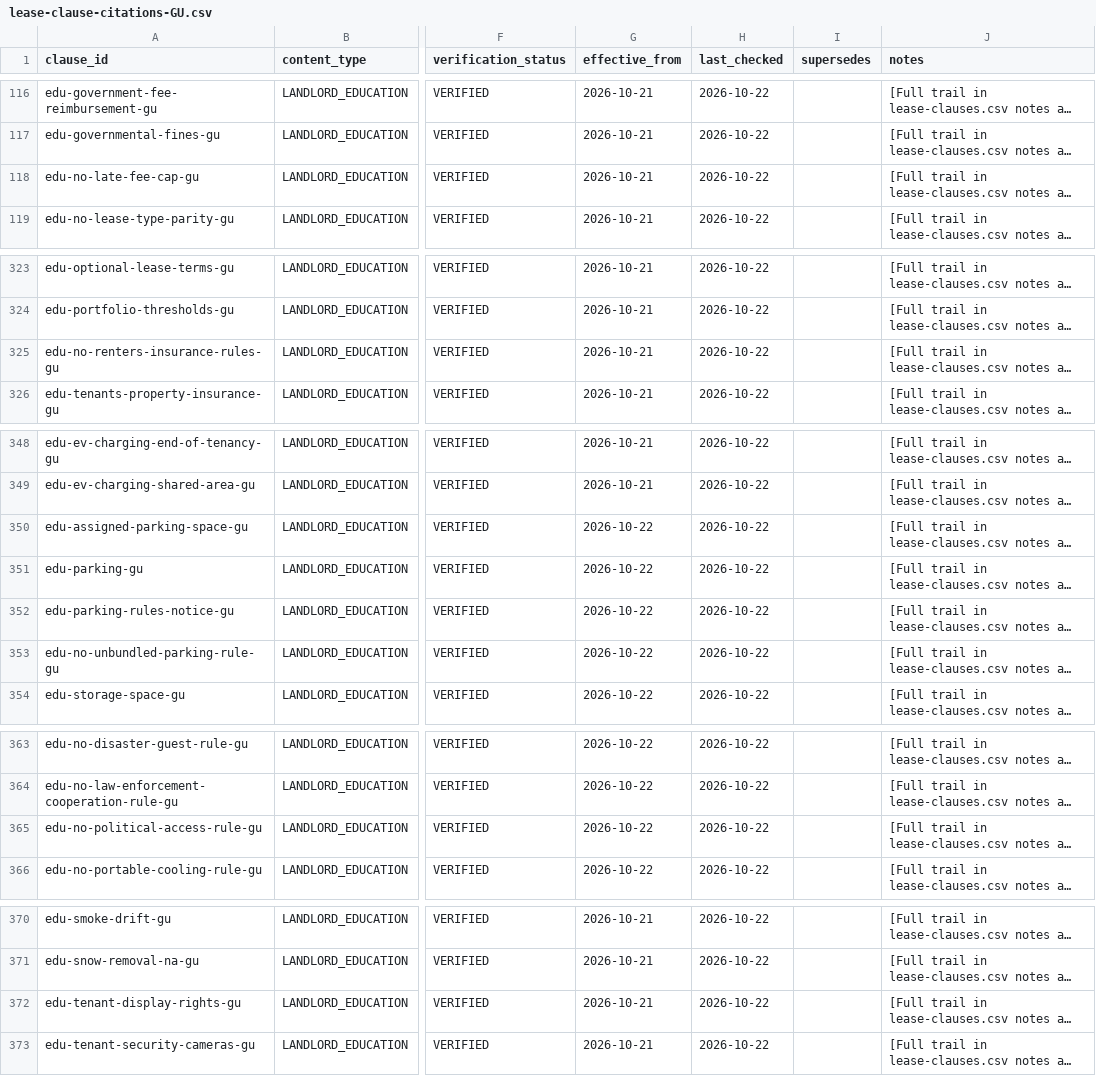
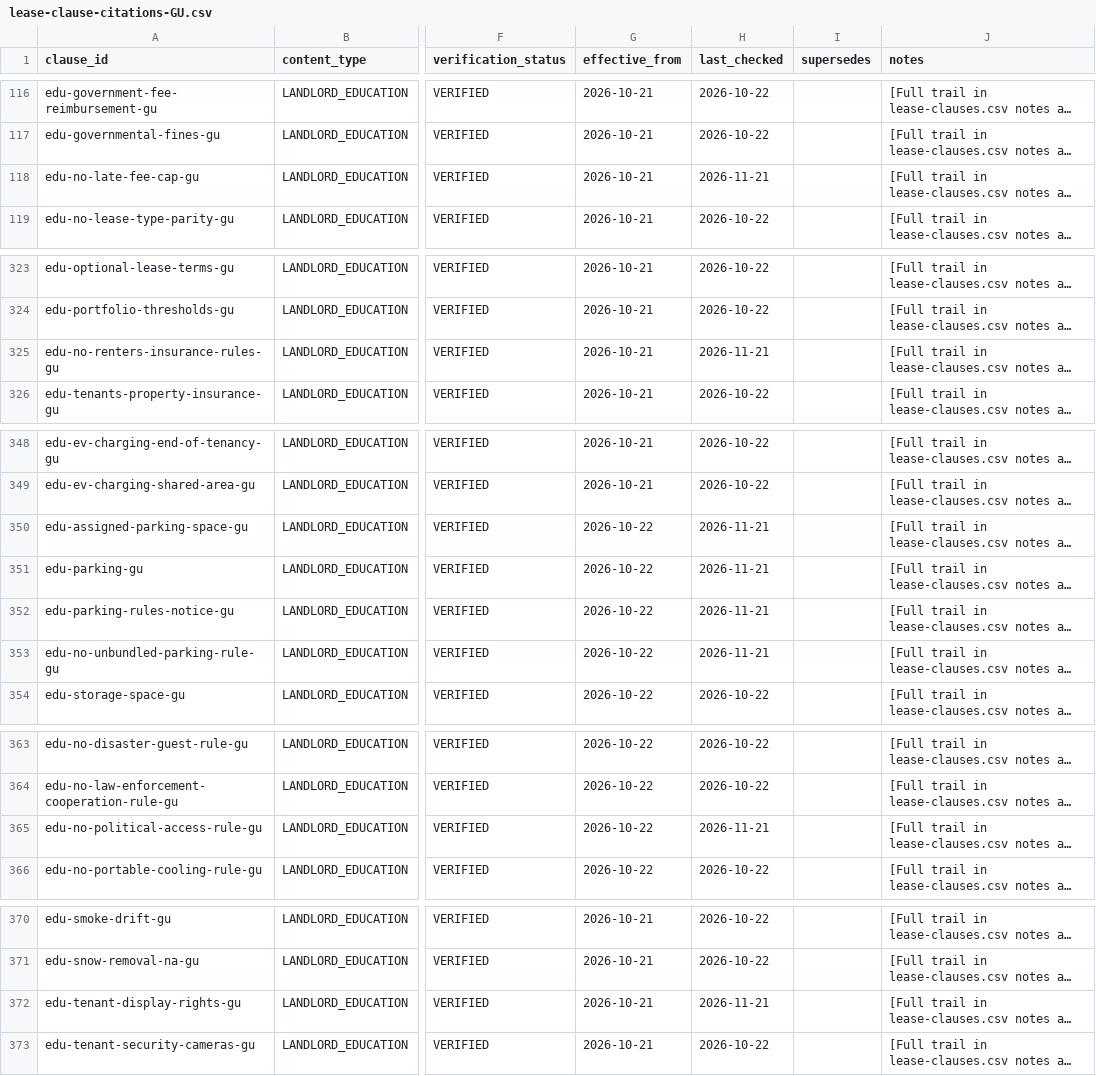
Before and after one commit to tsteinbaugh/property-manager-landlord-app, a CSV file: lease-clause-citations-GU.csv, drawn as a sheet; only a part is shown, gaps mark what is left out; long unchanged cells end in …; the diff covers the shown part only; the diff names each change by its address in the sheet, - before the commit and + after, or states it on an @@ line.

```diff
--- a/lease-clause-citations-GU.csv
+++ b/lease-clause-citations-GU.csv
-H118 (last_checked): 2026-10-22
+H118 (last_checked): 2026-11-21
-H325 (last_checked): 2026-10-22
+H325 (last_checked): 2026-11-21
-H350:H353 (last_checked): 2026-10-22
+H350:H353 (last_checked): 2026-11-21
-H365 (last_checked): 2026-10-22
+H365 (last_checked): 2026-11-21
-H372 (last_checked): 2026-10-22
+H372 (last_checked): 2026-11-21
```
Also changed, not shown: 1 edited cell elsewhere in this file, lease-clause-citations-AS.csv, lease-clause-citations-PR.csv, 19 other files.
